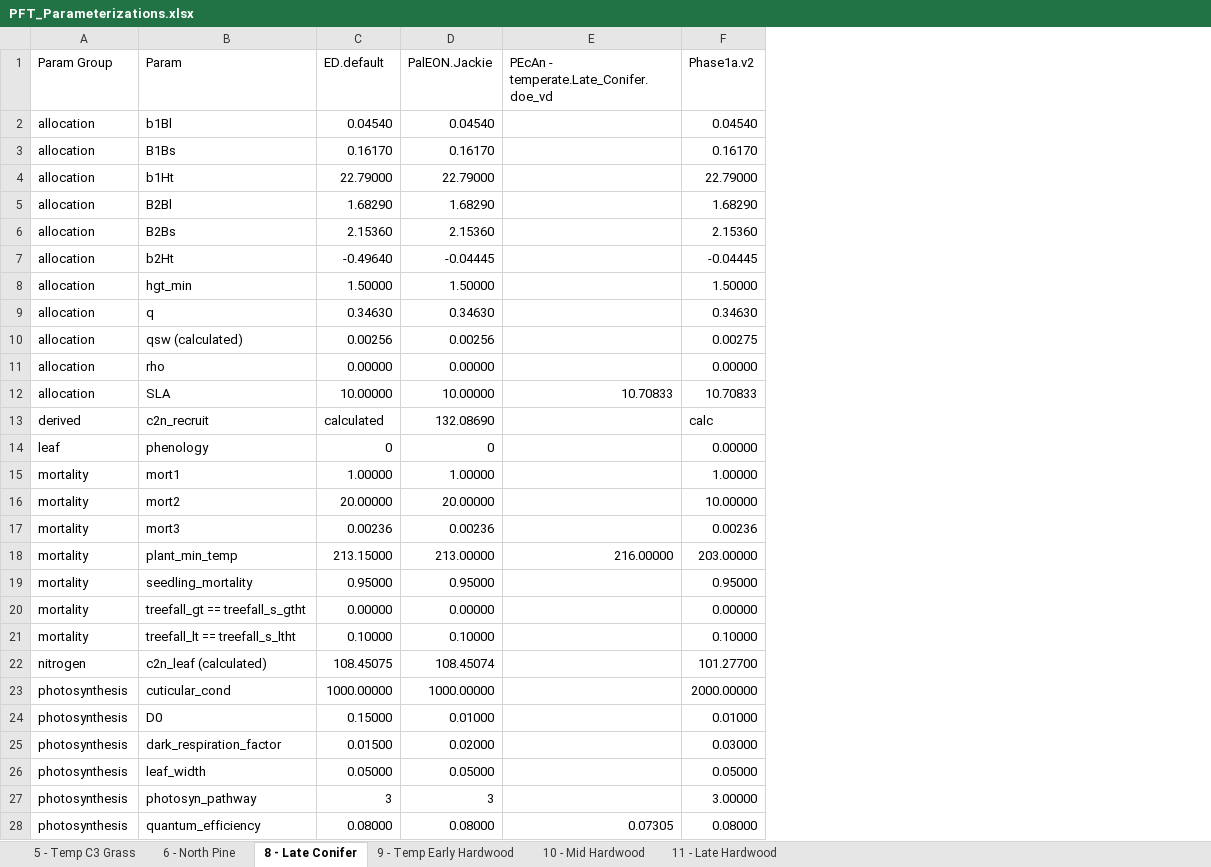
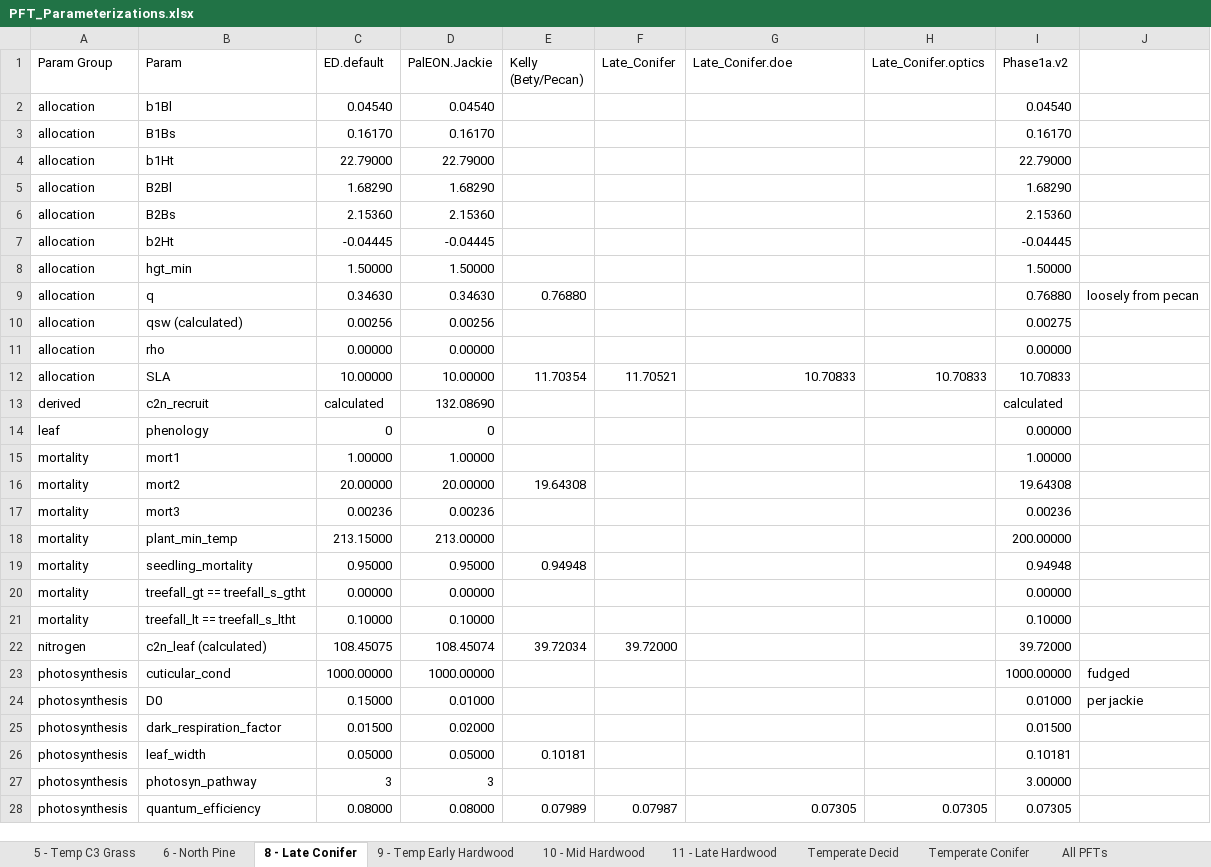
Before and after one commit to crollinson/ED_Processing, an Excel workbook: PFT_Parameterizations.xlsx, sheet 8 - Late Conifer, drawn as a sheet; only a part is shown; values as stored, in another font and other column widths than the file's, no cell formats; addresses are those after the commit; the diff covers the shown part only; the diff names each change by its address in the sheet, - before the commit and + after, or states it on an @@ line.

```diff
--- a/PFT_Parameterizations.xlsx (sheet 8 - Late Conifer)
+++ b/PFT_Parameterizations.xlsx (sheet 8 - Late Conifer)
+sheet tab: Temperate Decid
+sheet tab: Temperate Conifer
+sheet tab: All PFTs
+column E (Kelly (Bety/Pecan)), rows 9-28: 0.76880 |  |  | 11.70354 |  |  |  | 19.64308 |  |  | 0.94948 |  |  | 39.72034 |  |  |  | 0.10181 |  | 0.07989
+column F (Late_Conifer), rows 12-28: 11.70521 |  |  |  |  |  |  |  |  |  | 39.72000 |  |  |  |  |  | 0.07987
+column H (Late_Conifer.optics), rows 12-28: 10.70833 |  |  |  |  |  |  |  |  |  |  |  |  |  |  |  | 0.07305
+column J, rows 9-24: loosely from pecan |  |  |  |  |  |  |  |  |  |  |  |  |  | fudged | per jackie
-G1: PEcAn - temperate.Late_Conifer.doe_vd
+G1: Late_Conifer.doe
-C7 (ED.default): -0.49640
+C7 (ED.default): -0.04445
-I9 (Phase1a.v2): 0.34630
+I9 (Phase1a.v2): 0.76880
-I13 (Phase1a.v2): calc
+I13 (Phase1a.v2): calculated
-I16 (Phase1a.v2): 10.00000
+I16 (Phase1a.v2): 19.64308
-G18 (Late_Conifer.doe): 216.00000
+G18 (Late_Conifer.doe): (empty)
-I18 (Phase1a.v2): 203.00000
+I18 (Phase1a.v2): 200.00000
-I19 (Phase1a.v2): 0.95000
+I19 (Phase1a.v2): 0.94948
-I22 (Phase1a.v2): 101.27700
+I22 (Phase1a.v2): 39.72000
-I23 (Phase1a.v2): 2000.00000
+I23 (Phase1a.v2): 1000.00000
-I25 (Phase1a.v2): 0.03000
+I25 (Phase1a.v2): 0.01500
-I26 (Phase1a.v2): 0.05000
+I26 (Phase1a.v2): 0.10181
-I28 (Phase1a.v2): 0.08000
+I28 (Phase1a.v2): 0.07305
```
Also changed, not shown: 16 edited cells elsewhere in this sheet, sheet 9 - Temp Early Hardwood, sheet 10 - Mid Hardwood, sheet 11 - Late Hardwood, sheet 6 - North Pine, sheet 5 - Temp C3 Grass, cell formats, formulas that keep their value, 3 other files.
